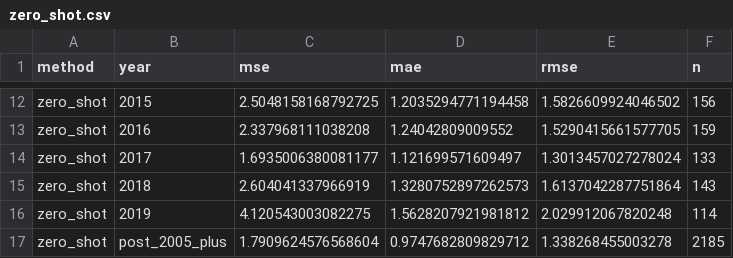
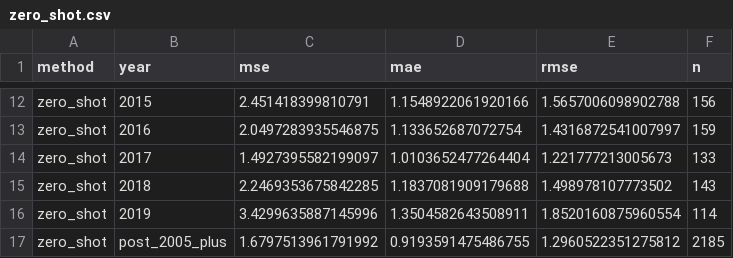
Before and after one commit to yuvaldreizin/RateAhead, a CSV file: notebooks/artifacts/pretrained_finetune/results/zero_shot.csv, drawn as a sheet; only a part is shown, gaps mark what is left out; the diff covers the shown part only; the diff names each change by its address in the sheet, - before the commit and + after, or states it on an @@ line.

```diff
--- a/notebooks/artifacts/pretrained_finetune/results/zero_shot.csv
+++ b/notebooks/artifacts/pretrained_finetune/results/zero_shot.csv
-C12 (mse): 2.5048158168792725
+C12 (mse): 2.451418399810791
-D12 (mae): 1.2035294771194458
+D12 (mae): 1.1548922061920166
-E12 (rmse): 1.5826609924046502
+E12 (rmse): 1.5657006098902788
-C13 (mse): 2.337968111038208
+C13 (mse): 2.0497283935546875
-D13 (mae): 1.24042809009552
+D13 (mae): 1.133652687072754
-E13 (rmse): 1.5290415661577705
+E13 (rmse): 1.4316872541007997
-C14 (mse): 1.6935006380081177
+C14 (mse): 1.4927395582199097
-D14 (mae): 1.121699571609497
+D14 (mae): 1.0103652477264404
-E14 (rmse): 1.3013457027278024
+E14 (rmse): 1.221777213005673
-C15 (mse): 2.604041337966919
+C15 (mse): 2.2469353675842285
-D15 (mae): 1.3280752897262573
+D15 (mae): 1.1837081909179688
-E15 (rmse): 1.6137042287751864
+E15 (rmse): 1.498978107773502
-C16 (mse): 4.120543003082275
+C16 (mse): 3.4299635887145996
-D16 (mae): 1.5628207921981812
+D16 (mae): 1.3504582643508911
-E16 (rmse): 2.029912067820248
+E16 (rmse): 1.8520160875960554
-C17 (mse): 1.7909624576568604
+C17 (mse): 1.6797513961791992
-D17 (mae): 0.9747682809829712
+D17 (mae): 0.9193591475486755
-E17 (rmse): 1.338268455003278
+E17 (rmse): 1.2960522351275812
```
Also changed, not shown: 30 edited cells elsewhere in this file, notebooks/artifacts/pretrained_finetune/results/pretrain_history_epochs100_frac1.0.csv, notebooks/artifacts/pretrained_finetune/results/zero_shot_samples_ns50_frac0.2.csv, 19 other files.
